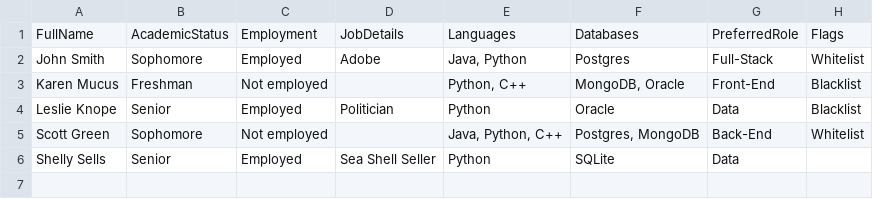
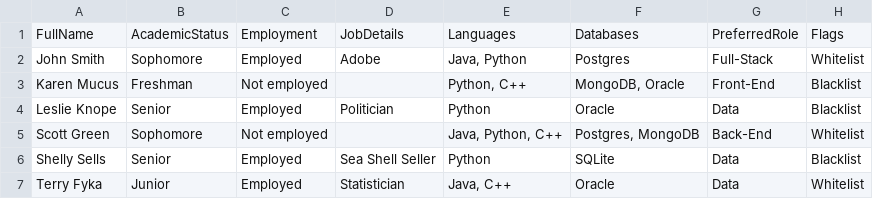
Before and after one commit to Brodys1/EduVault, a CSV file: data/students.csv, drawn as a sheet.

Commit message:
added student, set half whitelist half blacklist

```diff
--- a/data/students.csv
+++ b/data/students.csv
@@ -5,2 +5,3 @@ FullName,AcademicStatus,Employment,JobDetails,Languages,Databases,PreferredRole,
 "Scott Green","Sophomore","Not employed","","Java, Python, C++","Postgres, MongoDB","Back-End","Whitelist"
-"Shelly Sells","Senior","Employed","Sea Shell Seller","Python","SQLite","Data",""
+"Shelly Sells","Senior","Employed","Sea Shell Seller","Python","SQLite","Data","Blacklist"
+"Terry Fyka","Junior","Employed","Statistician","Java, C++","Oracle","Data","Whitelist"
```
